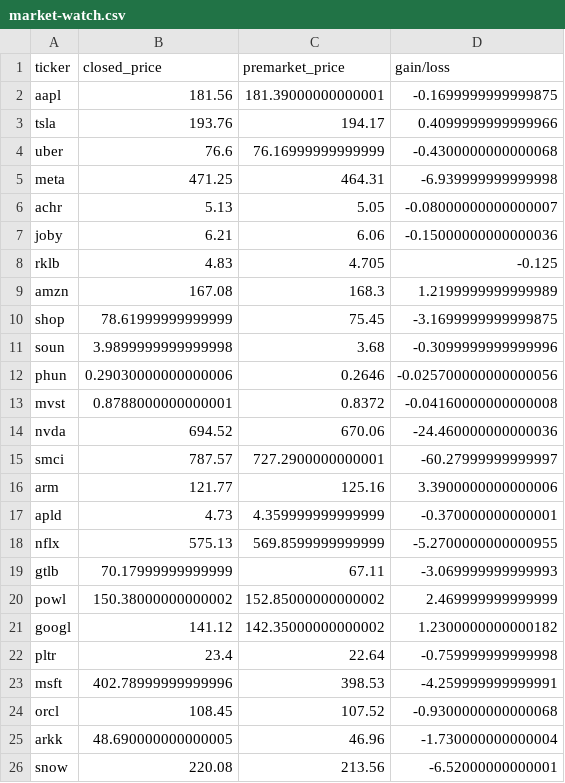
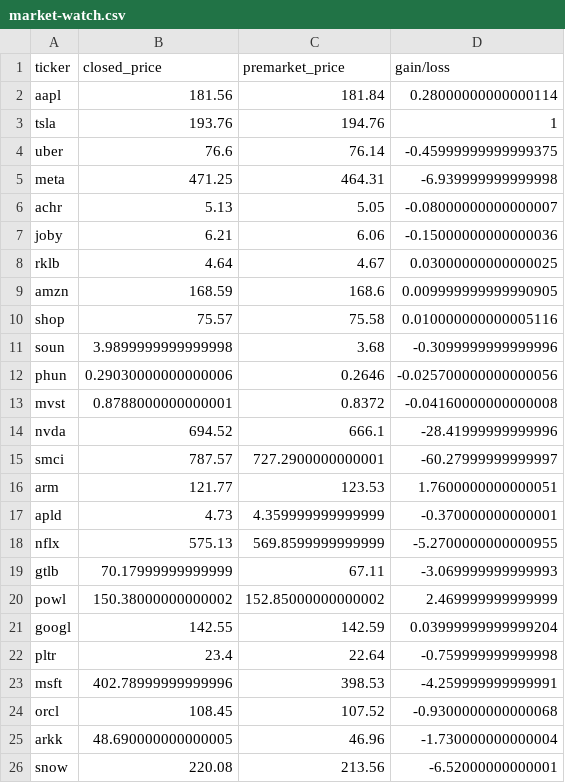
Before and after one commit to gbganalyst/stock-market, a CSV file: market-watch.csv, drawn as a sheet; only a part is shown; the diff covers the shown part only.

Commit message:
Data updated

```diff
--- a/market-watch.csv
+++ b/market-watch.csv
@@ -1,5 +1,5 @@
 ticker,closed_price,premarket_price,gain/loss
-aapl,181.56,181.39000000000001,-0.1699999999999875
-tsla,193.76,194.17,0.4099999999999966
-uber,76.6,76.16999999999999,-0.4300000000000068
+aapl,181.56,181.84,0.28000000000000114
+tsla,193.76,194.76,1
+uber,76.6,76.14,-0.45999999999999375
 meta,471.25,464.31,-6.939999999999998
@@ -7,5 +7,5 @@ achr,5.13,5.05,-0.08000000000000007
 joby,6.21,6.06,-0.15000000000000036
-rklb,4.83,4.705,-0.125
-amzn,167.08,168.3,1.2199999999999989
-shop,78.61999999999999,75.45,-3.1699999999999875
+rklb,4.64,4.67,0.03000000000000025
+amzn,168.59,168.6,0.009999999999990905
+shop,75.57,75.58,0.010000000000005116
 soun,3.9899999999999998,3.68,-0.3099999999999996
@@ -13,5 +13,5 @@ phun,0.29030000000000006,0.2646,-0.025700000000000056
 mvst,0.8788000000000001,0.8372,-0.04160000000000008
-nvda,694.52,670.06,-24.460000000000036
+nvda,694.52,666.1,-28.41999999999996
 smci,787.57,727.2900000000001,-60.27999999999997
-arm,121.77,125.16,3.3900000000000006
+arm,121.77,123.53,1.7600000000000051
 apld,4.73,4.359999999999999,-0.370000000000001
@@ -20,3 +20,3 @@ gtlb,70.17999999999999,67.11,-3.069999999999993
 powl,150.38000000000002,152.85000000000002,2.469999999999999
-googl,141.12,142.35000000000002,1.2300000000000182
+googl,142.55,142.59,0.03999999999999204
 pltr,23.4,22.64,-0.759999999999998
```
Also changed, not shown: 8 edited cells elsewhere in this file.
